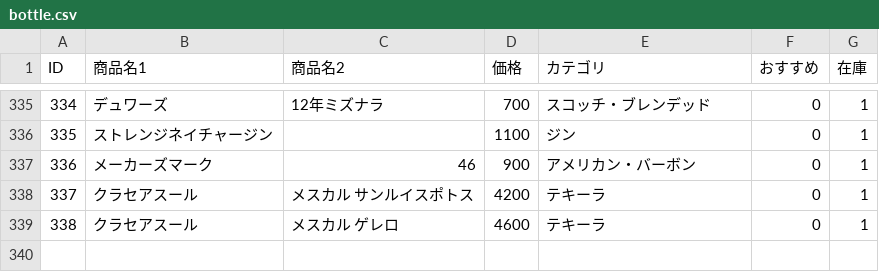
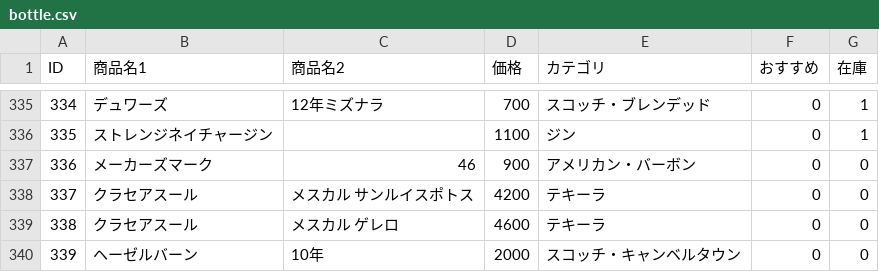
Before and after one commit to lm-toyohashi/lm-toyohashi.github.io, a CSV file: bottle.csv, drawn as a sheet; only a part is shown, gaps mark what is left out.

Commit message:
Update bottle.csv

```diff
--- a/bottle.csv
+++ b/bottle.csv
@@ -336,4 +336,5 @@ ID,商品名1,商品名2,価格,カテゴリ,おすすめ,在庫
 335,ストレンジネイチャージン,,1100,ジン,0,1
-336,メーカーズマーク,46,900,アメリカン・バーボン,0,1
-337,クラセアスール,メスカル サンルイスポトス,4200,テキーラ,0,1
-338,クラセアスール,メスカル ゲレロ,4600,テキーラ,0,1
+336,メーカーズマーク,46,900,アメリカン・バーボン,0,0
+337,クラセアスール,メスカル サンルイスポトス,4200,テキーラ,0,0
+338,クラセアスール,メスカル ゲレロ,4600,テキーラ,0,0
+339,ヘーゼルバーン,10年,2000,スコッチ・キャンベルタウン,0,0
```
